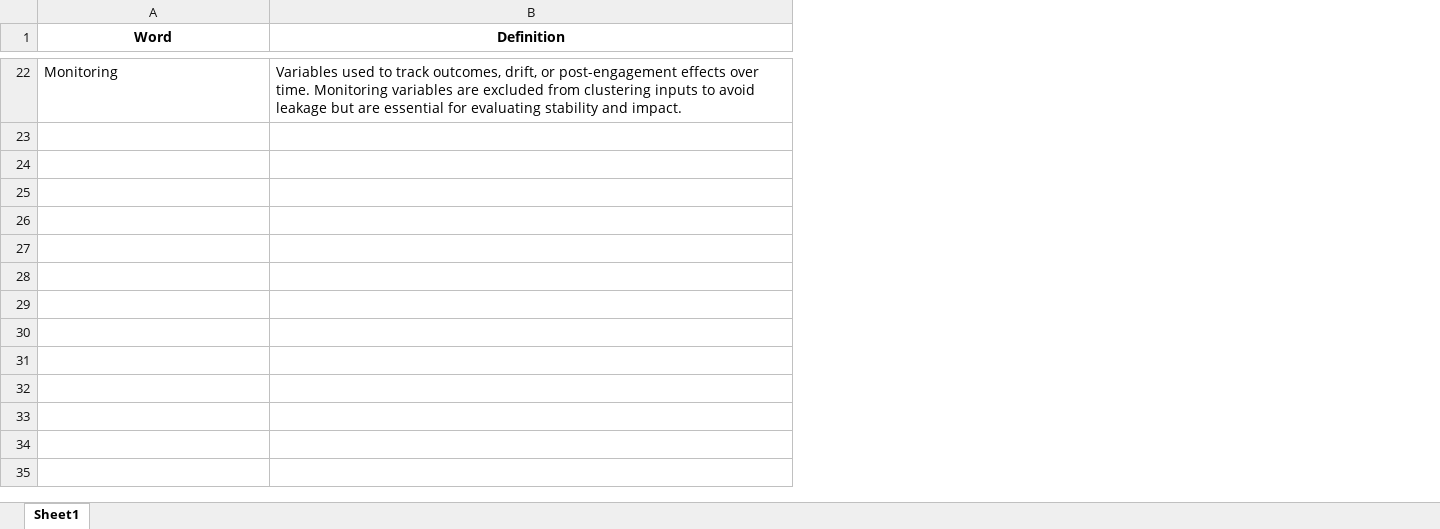
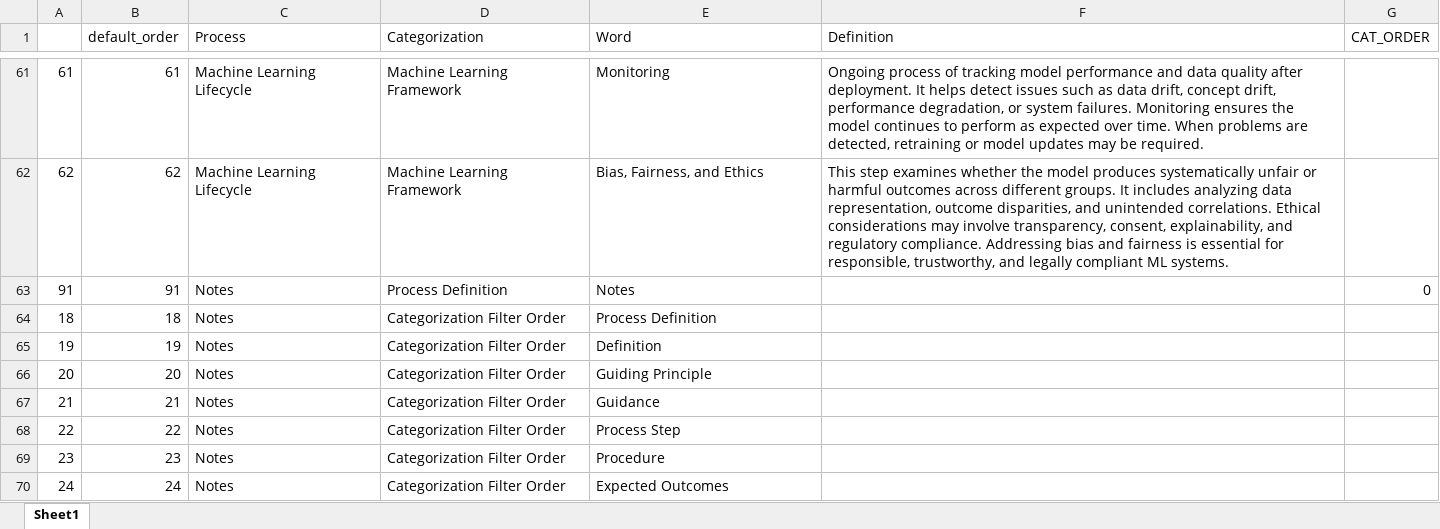
Before and after one commit to derek-dewald/Python_Tools, an Excel workbook: JupyterNotebooks/delete.xlsx, sheet Sheet1, drawn as a sheet; only a part is shown, gaps mark what is left out; values as stored, in another font and other column widths than the file's, no borders; addresses are those after the commit; the diff covers the shown part only; the diff names each change by its address in the sheet, - before the commit and + after, or states it on an @@ line.

```diff
--- a/JupyterNotebooks/delete.xlsx (sheet Sheet1)
+++ b/JupyterNotebooks/delete.xlsx (sheet Sheet1)
+column A, row 61: 61
+column B (default_order), row 61: 61
+column C (Process), row 61: Machine Learning Lifecycle
+column D (Categorization), row 61: Machine Learning Framework
+column G (CAT_ORDER), empty
@@ E1:F1 bold: on → off, alignment: center → left @@
-F61 (Definition): Variables used to track outcomes, drift, or post-engagement effects over time. Monitoring variables are excluded from clustering inputs to avoid leakage but are essential for evaluating stability and impact.
+F61 (Definition): Ongoing process of tracking model performance and data quality after deployment. It helps detect issues such as data drift, concept drift, performance degradation, or system failures. Monitoring ensures the model continues to perform as expected over time. When problems are detected, retraining or model updates may be required.
+row 62: 62 | 62 | Machine Learning Lifecycle | Machine Learning Framework | Bias, Fairness, and Ethics | This step examines whether the model produces systematically unfair or harmful outcomes across different groups. It includes analyzing data representation, outcome disparities, and unintended correlations. Ethical considerations may involve transparency, consent, explainability, and regulatory compliance. Addressing bias and fairness is essential for responsible, trustworthy, and legally compliant ML systems.
+row 63: 91 | 91 | Notes | Process Definition | Notes |  | 0
+row 64: 18 | 18 | Notes | Categorization Filter Order | Process Definition
+row 65: 19 | 19 | Notes | Categorization Filter Order | Definition
+row 66: 20 | 20 | Notes | Categorization Filter Order | Guiding Principle
+row 67: 21 | 21 | Notes | Categorization Filter Order | Guidance
+row 68: 22 | 22 | Notes | Categorization Filter Order | Process Step
+row 69: 23 | 23 | Notes | Categorization Filter Order | Procedure
+row 70: 24 | 24 | Notes | Categorization Filter Order | Expected Outcomes
```
Also changed, not shown: 85 added rows and 20 removed rows elsewhere in this sheet, JupyterNotebooks/test.xlsx, 51 other files.
